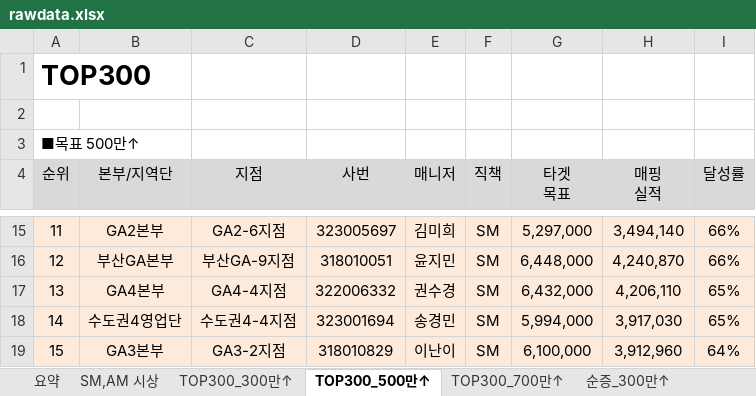
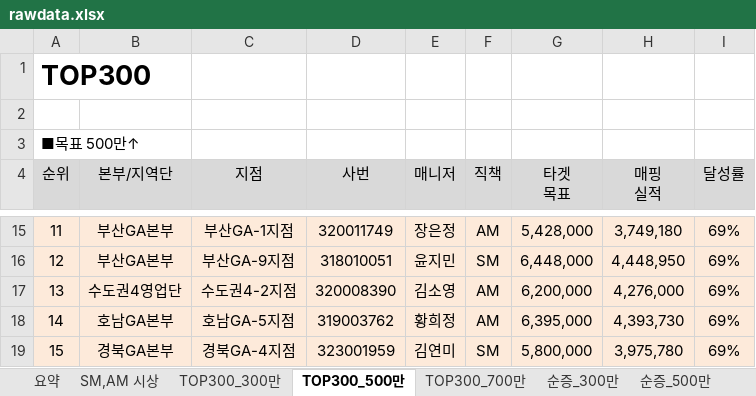
Before and after one commit to hojin7958/st_meritzSummer_crawl, an Excel workbook: rawdata.xlsx, sheet TOP300_500만, drawn as a sheet; only a part is shown, gaps mark what is left out; values as stored, in another font and other column widths than the file's, no borders; the diff covers the shown part only; the diff names each change by its address in the sheet, - before the commit and + after, or states it on an @@ line.

```diff
--- a/rawdata.xlsx (sheet TOP300_500만)
+++ b/rawdata.xlsx (sheet TOP300_500만)
-sheet tab: TOP300_300만↑
+sheet tab: TOP300_300만
-sheet tab: TOP300_500만↑
+sheet tab: TOP300_500만
-sheet tab: TOP300_700만↑
+sheet tab: TOP300_700만
-sheet tab: 순증_300만↑
+sheet tab: 순증_300만
-B15 (본부/지역단): GA2본부
+B15 (본부/지역단): 부산GA본부
-C15 (지점): GA2-6지점
+C15 (지점): 부산GA-1지점
-D15 (사번): 323005697
+D15 (사번): 320011749
-E15 (매니저): 김미희
+E15 (매니저): 장은정
-F15 (직책): SM
+F15 (직책): AM
-G15 (타겟 목표): 5,297,000
+G15 (타겟 목표): 5,428,000
-H15 (매핑 실적): 3,494,140
+H15 (매핑 실적): 3,749,180
-I15:I16 (달성률): 66%
+I15:I16 (달성률): 69%
-H16 (매핑 실적): 4,240,870
+H16 (매핑 실적): 4,448,950
-B17 (본부/지역단): GA4본부
+B17 (본부/지역단): 수도권4영업단
-C17 (지점): GA4-4지점
+C17 (지점): 수도권4-2지점
-D17 (사번): 322006332
+D17 (사번): 320008390
-E17 (매니저): 권수경
+E17 (매니저): 김소영
-F17:F18 (직책): SM
+F17:F18 (직책): AM
-G17 (타겟 목표): 6,432,000
+G17 (타겟 목표): 6,200,000
-H17 (매핑 실적): 4,206,110
+H17 (매핑 실적): 4,276,000
-I17:I18 (달성률): 65%
+I17:I18 (달성률): 69%
-B18 (본부/지역단): 수도권4영업단
+B18 (본부/지역단): 호남GA본부
-C18 (지점): 수도권4-4지점
+C18 (지점): 호남GA-5지점
-D18 (사번): 323001694
+D18 (사번): 319003762
-E18 (매니저): 송경민
+E18 (매니저): 황희정
-G18 (타겟 목표): 5,994,000
+G18 (타겟 목표): 6,395,000
-H18 (매핑 실적): 3,917,030
+H18 (매핑 실적): 4,393,730
-B19 (본부/지역단): GA3본부
+B19 (본부/지역단): 경북GA본부
-C19 (지점): GA3-2지점
+C19 (지점): 경북GA-4지점
-D19 (사번): 318010829
+D19 (사번): 323001959
-E19 (매니저): 이난이
+E19 (매니저): 김연미
-G19 (타겟 목표): 6,100,000
+G19 (타겟 목표): 5,800,000
-H19 (매핑 실적): 3,912,960
+H19 (매핑 실적): 3,975,780
-I19 (달성률): 64%
+I19 (달성률): 69%
```
Also changed, not shown: 1641 edited cells and cell formats elsewhere in this sheet, sheet SM,AM 시상, sheet 순증_300만, sheet 순증_700만, sheet TOP300_300만, sheet TOP300_700만, sheet 순증_500만, 1 more sheet, other sheet tabs, hidden cells, 1 other file.
